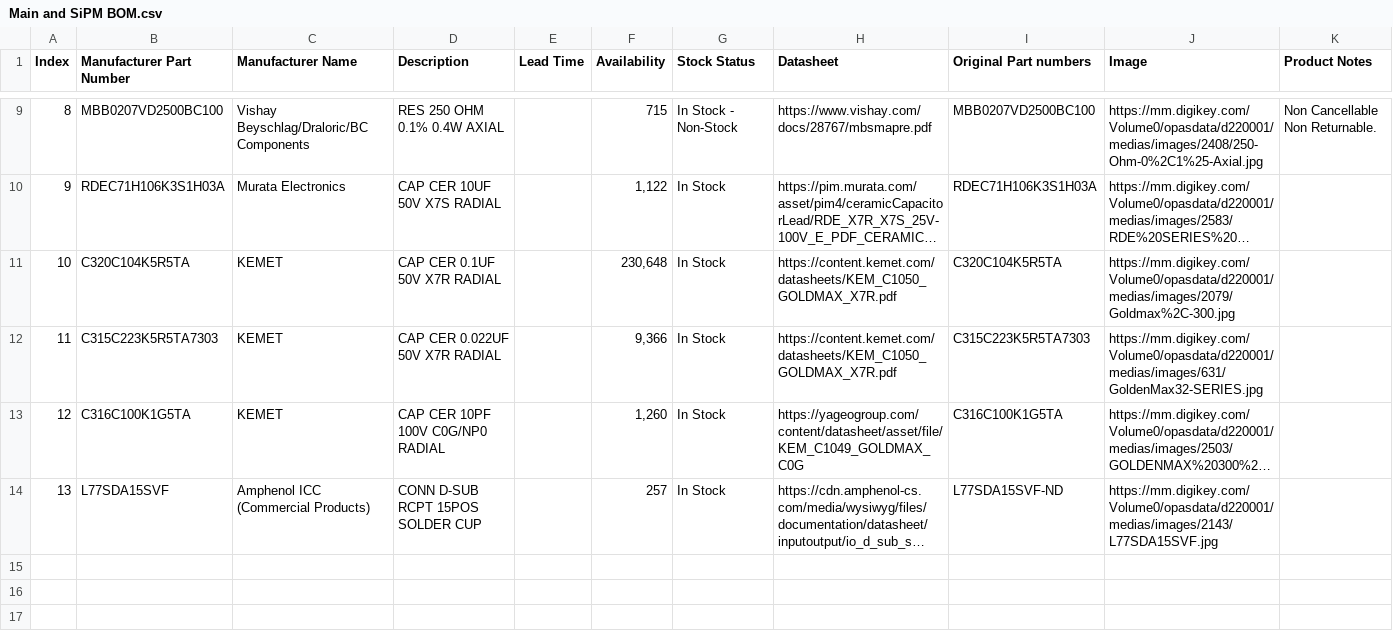
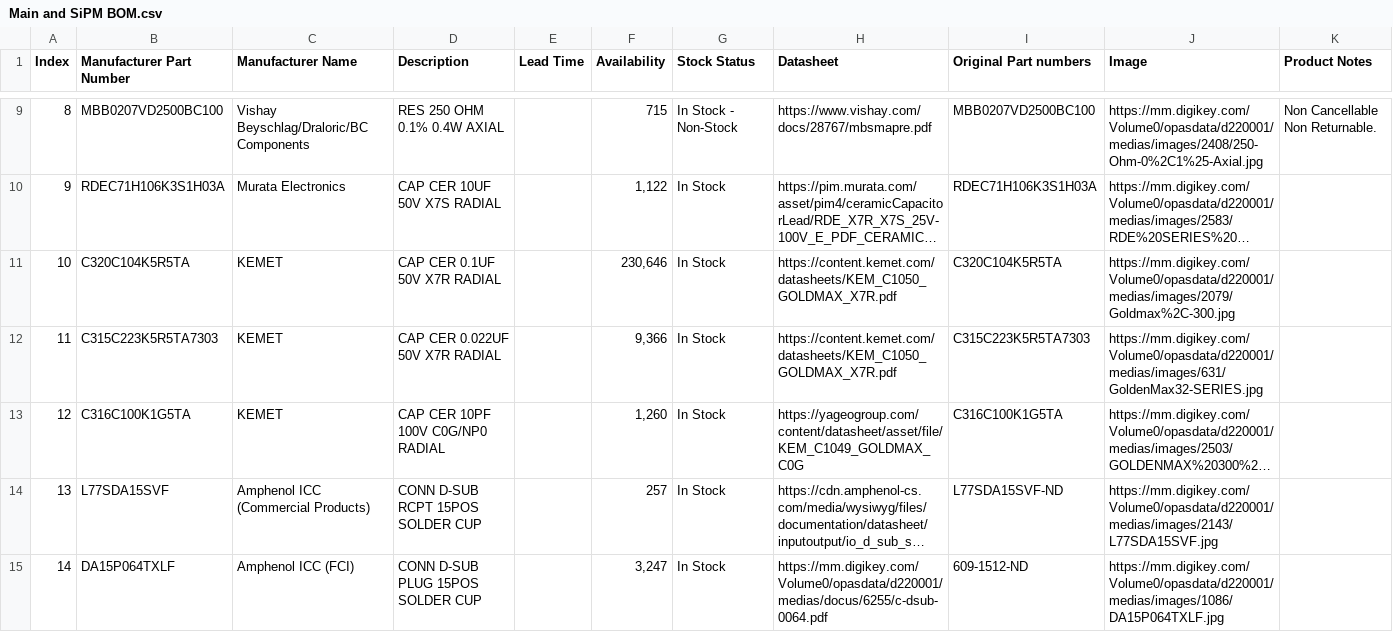
Before and after one commit to K-Eckert15/RockSAT, a CSV file: Main and SiPM BOM.csv, drawn as a sheet; only a part is shown, gaps mark what is left out; long unchanged cells end in …; the diff names each change by its address in the sheet, - before the commit and + after, or states it on an @@ line.

Commit message:
Male D-sub added

```diff
--- a/Main and SiPM BOM.csv
+++ b/Main and SiPM BOM.csv
-F11 (Availability): 230,648
+F11 (Availability): 230,646
+row 15: 14 | DA15P064TXLF | Amphenol ICC (FCI) | CONN D-SUB PLUG 15POS SOLDER CUP |  | 3,247 | In Stock | https://mm.digikey.com/Volume0/opasdata/d220001/medias/docus/6255/c-dsub-0064.pdf | 609-1512-ND | https://mm.digikey.com/Volume0/opasdata/d220001/medias/images/1086/DA15P064TXLF.jpg
```
